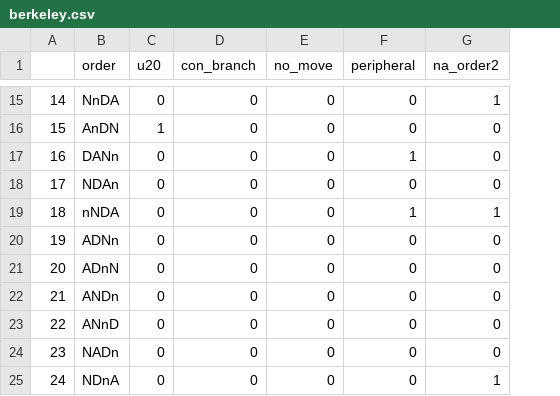
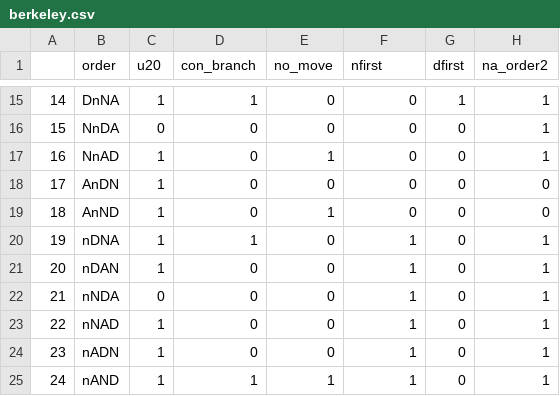
Before and after one commit to psejenks/berkeley_u20, a CSV file: data/berkeley.csv, drawn as a sheet; only a part is shown, gaps mark what is left out; addresses are those after the commit; the diff covers the shown part only; the diff names each change by its address in the sheet, - before the commit and + after, or states it on an @@ line.

Commit message:
dfirst

```diff
--- a/data/berkeley.csv
+++ b/data/berkeley.csv
+column G (dfirst), rows 15-25: 1 | 0 | 0 | 0 | 0 | 0 | 0 | 0 | 0 | 0 | 0
-F1: peripheral
+F1: nfirst
-B15 (order): NnDA
+B15 (order): DnNA
-C15 (u20): 0
+C15 (u20): 1
-D15 (con_branch): 0
+D15 (con_branch): 1
-B16 (order): AnDN
+B16 (order): NnDA
-C16 (u20): 1
+C16 (u20): 0
-H16:H17 (na_order2): 0
+H16:H17 (na_order2): 1
-B17 (order): DANn
+B17 (order): NnAD
-C17:C21 (u20): 0
+C17:C21 (u20): 1
-E17 (no_move): 0
+E17 (no_move): 1
-F17 (nfirst): 1
+F17 (nfirst): 0
-B18 (order): NDAn
+B18 (order): AnDN
-B19 (order): nNDA
+B19 (order): AnND
-E19 (no_move): 0
+E19 (no_move): 1
-F19 (nfirst): 1
+F19 (nfirst): 0
-H19 (na_order2): 1
+H19 (na_order2): 0
-B20 (order): ADNn
+B20 (order): nDNA
-D20 (con_branch): 0
+D20 (con_branch): 1
-F20:F25 (nfirst): 0
+F20:F25 (nfirst): 1
-H20:H24 (na_order2): 0
+H20:H24 (na_order2): 1
-B21 (order): ADnN
+B21 (order): nDAN
-B22 (order): ANDn
+B22 (order): nNDA
-B23 (order): ANnD
+B23 (order): nNAD
-C23:C25 (u20): 0
+C23:C25 (u20): 1
-B24 (order): NADn
+B24 (order): nADN
-B25 (order): NDnA
+B25 (order): nAND
-D25 (con_branch): 0
+D25 (con_branch): 1
-E25 (no_move): 0
+E25 (no_move): 1
```
Also changed, not shown: 49 edited cells elsewhere in this file.
